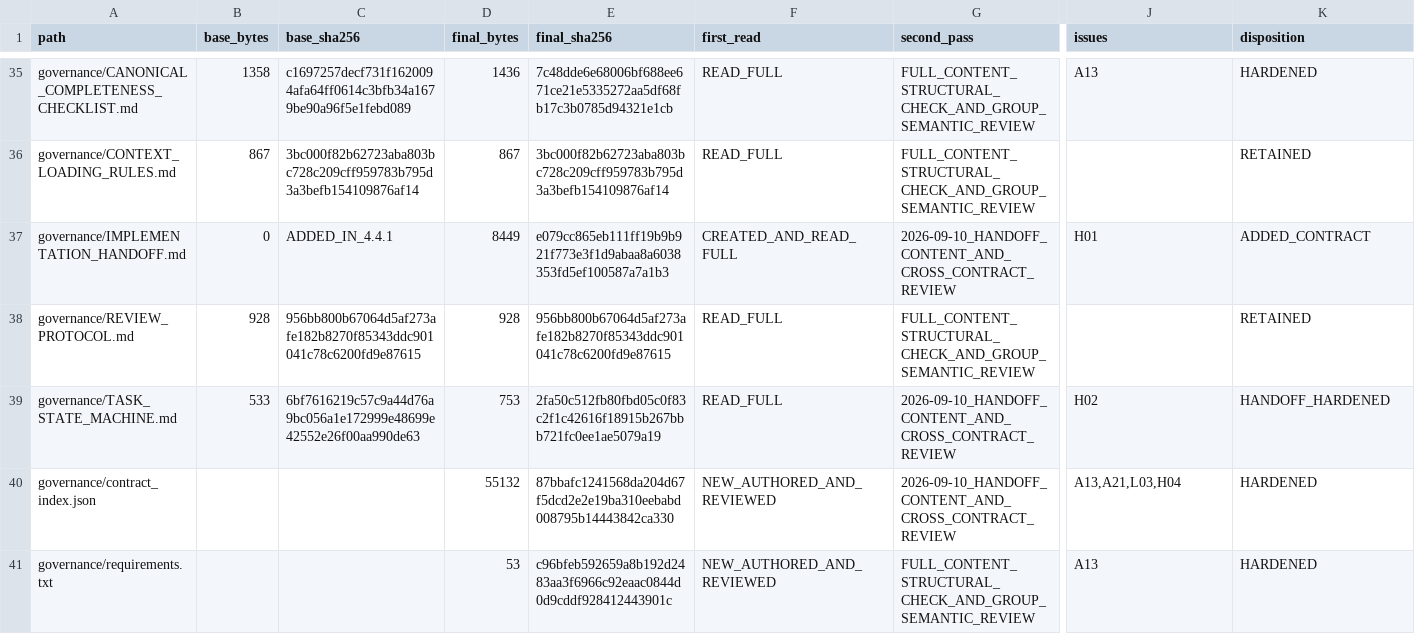
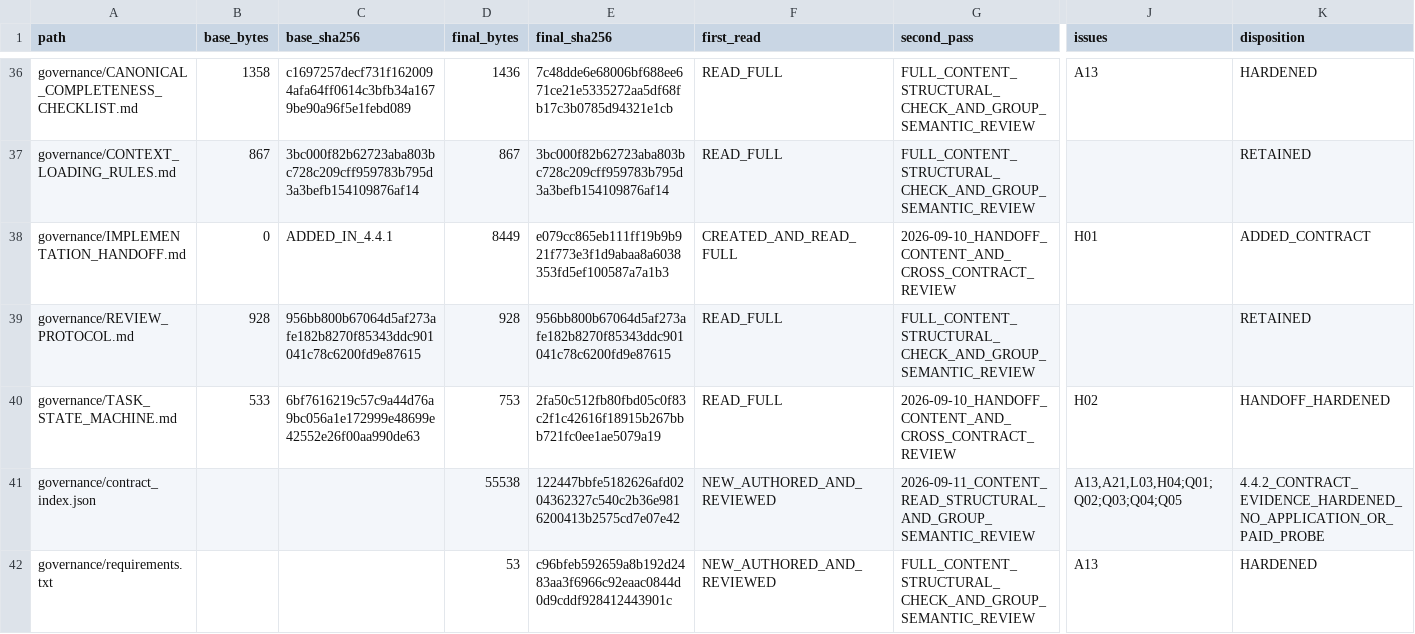
Before and after one commit to TechRate2/ai-film-studio-final-spec, a CSV file: evidence/AUDIT_INVENTORY.csv, drawn as a sheet; only a part is shown, gaps mark what is left out; addresses are those after the commit; the diff covers the shown part only; the diff names each change by its address in the sheet, - before the commit and + after, or states it on an @@ line.

```diff
--- a/evidence/AUDIT_INVENTORY.csv
+++ b/evidence/AUDIT_INVENTORY.csv
-D41 (final_bytes): 55132
+D41 (final_bytes): 55538
-E41 (final_sha256): 87bbafc1241568da204d67f5dcd2e2e19ba310eebabd008795b14443842ca330
+E41 (final_sha256): 122447bbfe5182626afd0204362327c540c2b36e9816200413b2575cd7e07e42
-G41 (second_pass): 2026-09-10_HANDOFF_CONTENT_AND_CROSS_CONTRACT_REVIEW
+G41 (second_pass): 2026-09-11_CONTENT_READ_STRUCTURAL_AND_GROUP_SEMANTIC_REVIEW
-J41 (issues): A13,A21,L03,H04
+J41 (issues): A13,A21,L03,H04;Q01;Q02;Q03;Q04;Q05
-K41 (disposition): HARDENED
+K41 (disposition): 4.4.2_CONTRACT_EVIDENCE_HARDENED_NO_APPLICATION_OR_PAID_PROBE
```
Also changed, not shown: 1 added row and 113 edited cells elsewhere in this file, evidence/AUDIT_ISSUE_MATRIX.csv, 21 other files.
